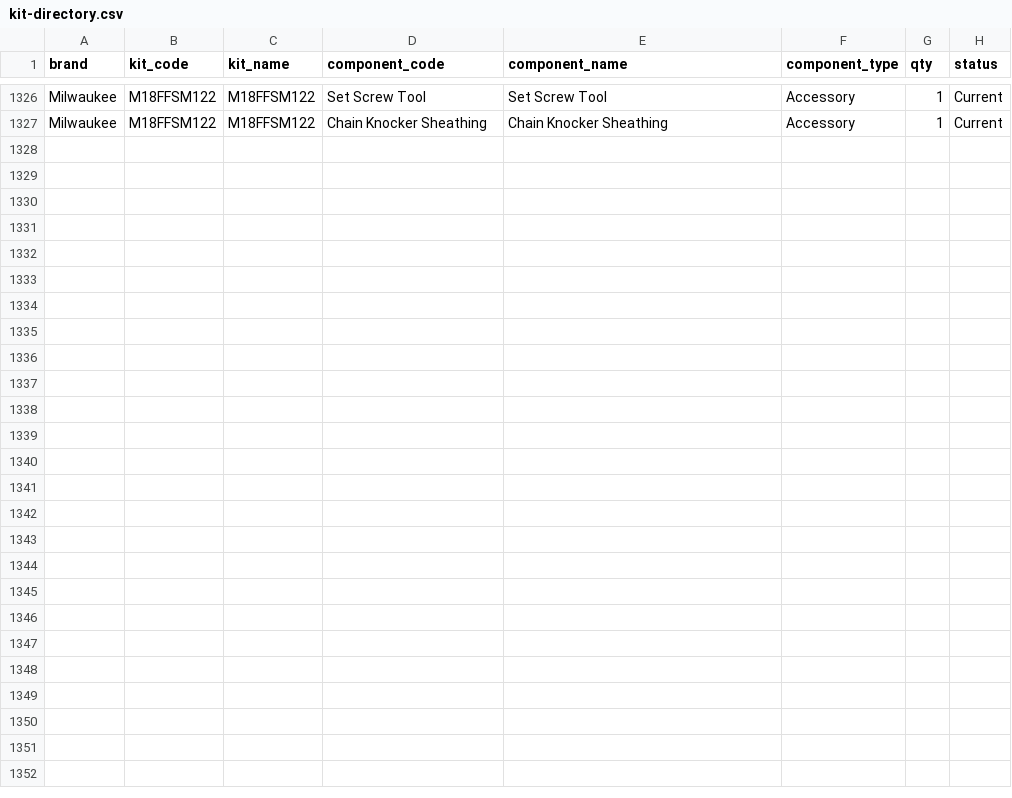
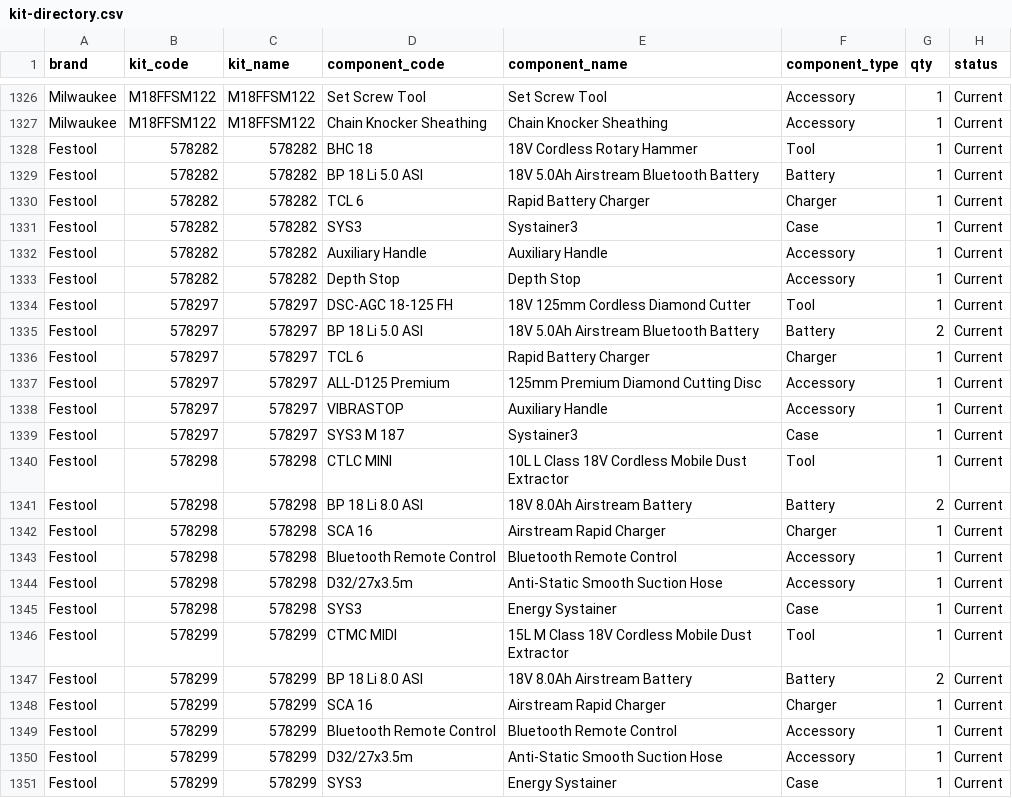
Before and after one commit to Caleb-ST/ST-Web-App, a CSV file: kit-directory.csv, drawn as a sheet; only a part is shown, gaps mark what is left out; the diff names each change by its address in the sheet, - before the commit and + after, or states it on an @@ line.

Commit message:
Add current Festool cordless sets

```diff
--- a/kit-directory.csv
+++ b/kit-directory.csv
+row 1328: Festool | 578282 | 578282 | BHC 18 | 18V Cordless Rotary Hammer | Tool | 1 | Current
+row 1329: Festool | 578282 | 578282 | BP 18 Li 5.0 ASI | 18V 5.0Ah Airstream Bluetooth Battery | Battery | 1 | Current
+row 1330: Festool | 578282 | 578282 | TCL 6 | Rapid Battery Charger | Charger | 1 | Current
+row 1331: Festool | 578282 | 578282 | SYS3 | Systainer3 | Case | 1 | Current
+row 1332: Festool | 578282 | 578282 | Auxiliary Handle | Auxiliary Handle | Accessory | 1 | Current
+row 1333: Festool | 578282 | 578282 | Depth Stop | Depth Stop | Accessory | 1 | Current
+row 1334: Festool | 578297 | 578297 | DSC-AGC 18-125 FH | 18V 125mm Cordless Diamond Cutter | Tool | 1 | Current
+row 1335: Festool | 578297 | 578297 | BP 18 Li 5.0 ASI | 18V 5.0Ah Airstream Bluetooth Battery | Battery | 2 | Current
+row 1336: Festool | 578297 | 578297 | TCL 6 | Rapid Battery Charger | Charger | 1 | Current
+row 1337: Festool | 578297 | 578297 | ALL-D125 Premium | 125mm Premium Diamond Cutting Disc | Accessory | 1 | Current
+row 1338: Festool | 578297 | 578297 | VIBRASTOP | Auxiliary Handle | Accessory | 1 | Current
+row 1339: Festool | 578297 | 578297 | SYS3 M 187 | Systainer3 | Case | 1 | Current
+row 1340: Festool | 578298 | 578298 | CTLC MINI | 10L L Class 18V Cordless Mobile Dust Extractor | Tool | 1 | Current
+row 1341: Festool | 578298 | 578298 | BP 18 Li 8.0 ASI | 18V 8.0Ah Airstream Battery | Battery | 2 | Current
+row 1342: Festool | 578298 | 578298 | SCA 16 | Airstream Rapid Charger | Charger | 1 | Current
+row 1343: Festool | 578298 | 578298 | Bluetooth Remote Control | Bluetooth Remote Control | Accessory | 1 | Current
+row 1344: Festool | 578298 | 578298 | D32/27x3.5m | Anti-Static Smooth Suction Hose | Accessory | 1 | Current
+row 1345: Festool | 578298 | 578298 | SYS3 | Energy Systainer | Case | 1 | Current
+row 1346: Festool | 578299 | 578299 | CTMC MIDI | 15L M Class 18V Cordless Mobile Dust Extractor | Tool | 1 | Current
+row 1347: Festool | 578299 | 578299 | BP 18 Li 8.0 ASI | 18V 8.0Ah Airstream Battery | Battery | 2 | Current
+row 1348: Festool | 578299 | 578299 | SCA 16 | Airstream Rapid Charger | Charger | 1 | Current
+row 1349: Festool | 578299 | 578299 | Bluetooth Remote Control | Bluetooth Remote Control | Accessory | 1 | Current
+row 1350: Festool | 578299 | 578299 | D32/27x3.5m | Anti-Static Smooth Suction Hose | Accessory | 1 | Current
+row 1351: Festool | 578299 | 578299 | SYS3 | Energy Systainer | Case | 1 | Current
```
